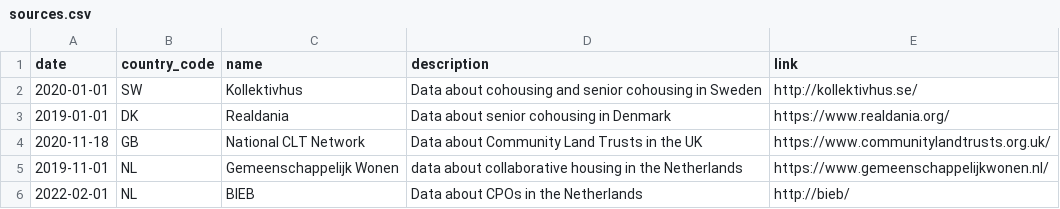
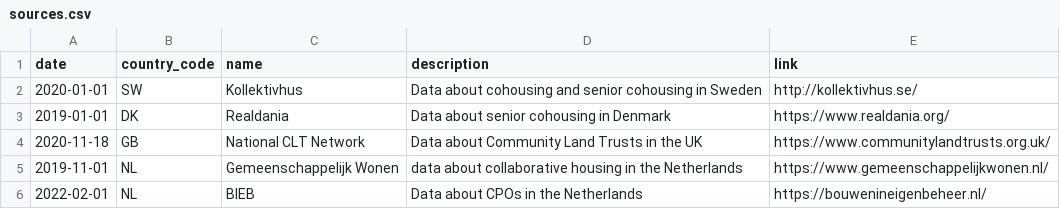
Before and after one commit to sbrysch/tudelft-colabresearch-mapping-converter, a CSV file: data/input/sources.csv, drawn as a sheet.

Commit message:
Fix one source's url

```diff
--- a/data/input/sources.csv
+++ b/data/input/sources.csv
@@ -5,2 +5,2 @@ date|country_code|name|description|link
 2019-11-01|NL|Gemeenschappelijk Wonen|data about collaborative housing in the Netherlands|https://www.gemeenschappelijkwonen.nl/
-2022-02-01|NL|BIEB|Data about CPOs in the Netherlands|http://bieb/
+2022-02-01|NL|BIEB|Data about CPOs in the Netherlands|https://bouwenineigenbeheer.nl/
```
